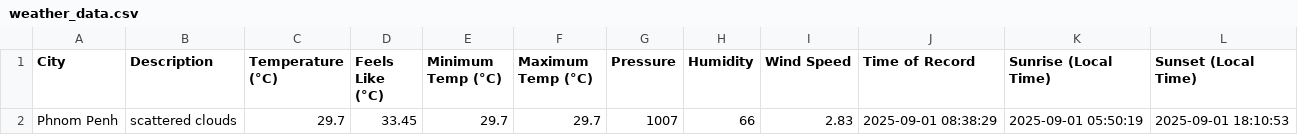
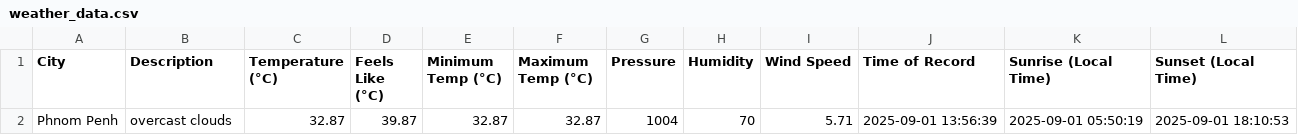
Before and after one commit to Fannauu/DATAWAREHOUSE, a CSV file: dags/weather_data.csv, drawn as a sheet.

```diff
--- a/dags/weather_data.csv
+++ b/dags/weather_data.csv
@@ -1,2 +1,2 @@
 City,Description,Temperature (°C),Feels Like (°C),Minimum Temp (°C),Maximum Temp (°C),Pressure,Humidity,Wind Speed,Time of Record,Sunrise (Local Time),Sunset (Local Time)
-Phnom Penh,scattered clouds,29.7,33.45,29.7,29.7,1007,66,2.83,2025-09-01 08:38:29,2025-09-01 05:50:19,2025-09-01 18:10:53
+Phnom Penh,overcast clouds,32.87,39.87,32.87,32.87,1004,70,5.71,2025-09-01 13:56:39,2025-09-01 05:50:19,2025-09-01 18:10:53
```
Also changed, not shown: 1 other file.
